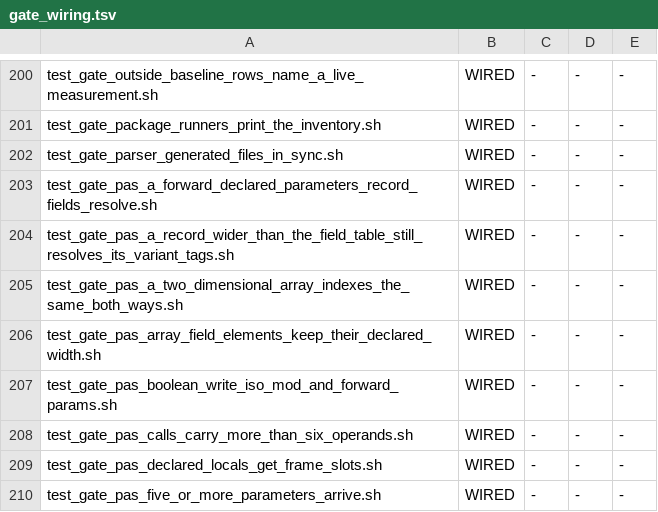
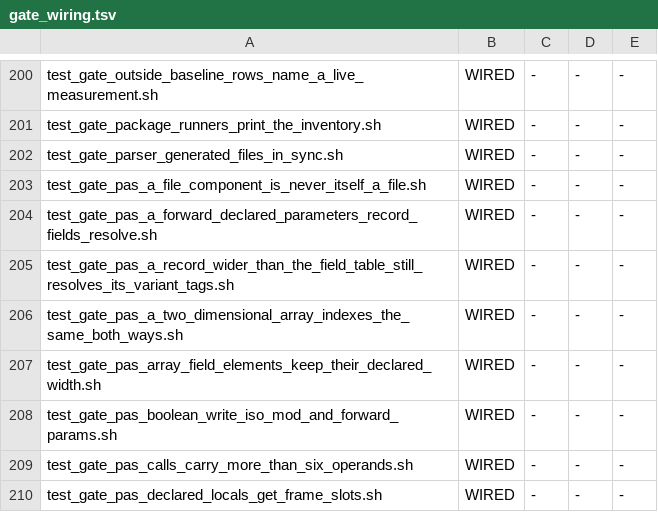
Before and after one commit to snobol4ever/SCRIP, a TSV file: scripts/gate_wiring.tsv, drawn as a sheet; only a part is shown, gaps mark what is left out; the shorter side is filled out with more unchanged rows.

Commit message:
pascal: a file's component-type is never itself a file (ISO 7185 6.4.3.5)
PAT 1826 (file of file of integer) and 1827 (file of a record carrying a
text field) were accepted silently, rc=0 with no output, where the suite's
own criterion for a rejection test is a non-zero exit with a diagnostic.
Both now refuse in both modes.

The record-type table recorded a per-field char flag but nothing about a
field being a file, so the file-type production could not ask whether its
component record carried one. The table gains fldfile, staged in
pas_pend_add exactly as fldchar is and set when the field's own type is a
typed file, is text, or is a record the table already knows carries a file
-- transitive by construction rather than by a walk. The production also
consults its own pending fields so an inline component record is caught.
Every witness is decided in the parser; no generated code changes and no
runtime check is added. pas_pend_add now clears g_pas_pend_istfile with the
other per-field flags, which it did not before.

Known limit, named rather than hidden: a file-bearing record reached only
through a pointer is not caught, and ISO 7185 does not require it to be.

Measured, both modes, fpc 3.2.2 -Miso as oracle:
  1826, 1827 refused with a diagnostic, m3 and m4
  control arm: file of integer, file of a plain record, and text side by
    side still compile and run byte-identical to the oracle
  test_gate_pas_a_file_component_is_never_itself_a_file.sh PASS, and FAILs
    under FAIL_ONCE=1
  smoke 9/9 m3, 9/9 m4
  Pascal gates 23 green / 1 red / 2 refused of 26 -- the red is
    test_gate_pas_port_trace, proven PRE-EXISTING base-vs-head at an
    identical 13 failed checks of 70 examined on both arms; the two
    refusals are ONE RUNNER board refusals
  make preflight 50 arms, 0 red
  bison 5 shift/reduce conflicts, identical to pristine

```diff
--- a/scripts/gate_wiring.tsv
+++ b/scripts/gate_wiring.tsv
@@ -202,2 +202,3 @@ test_gate_package_runners_print_the_inventory.sh	WIRED	-	-	-
 test_gate_parser_generated_files_in_sync.sh	WIRED	-	-	-
+test_gate_pas_a_file_component_is_never_itself_a_file.sh	WIRED	-	-	-
 test_gate_pas_a_forward_declared_parameters_record_fields_resolve.sh	WIRED	-	-	-
```
Also changed, not shown: 5 other files.
